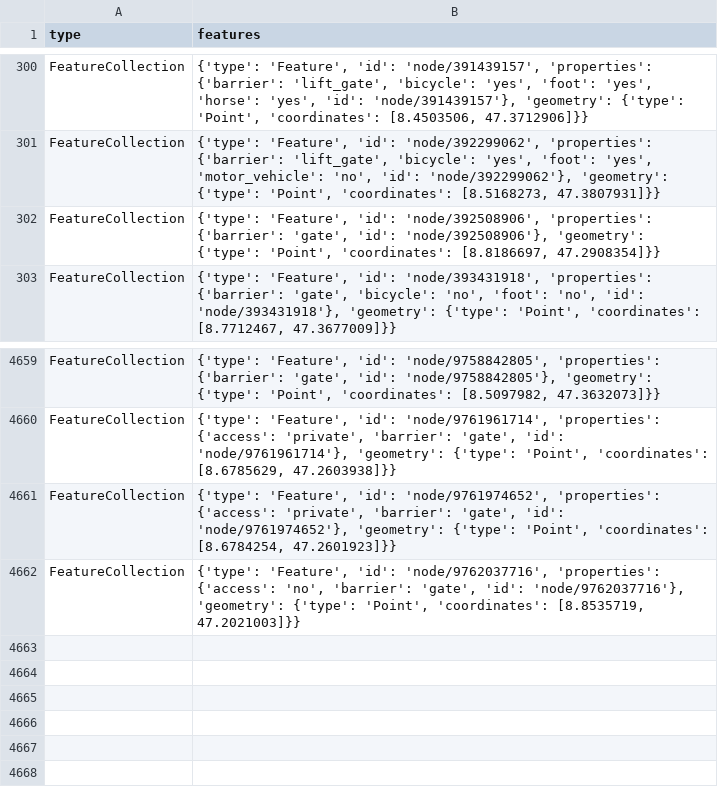
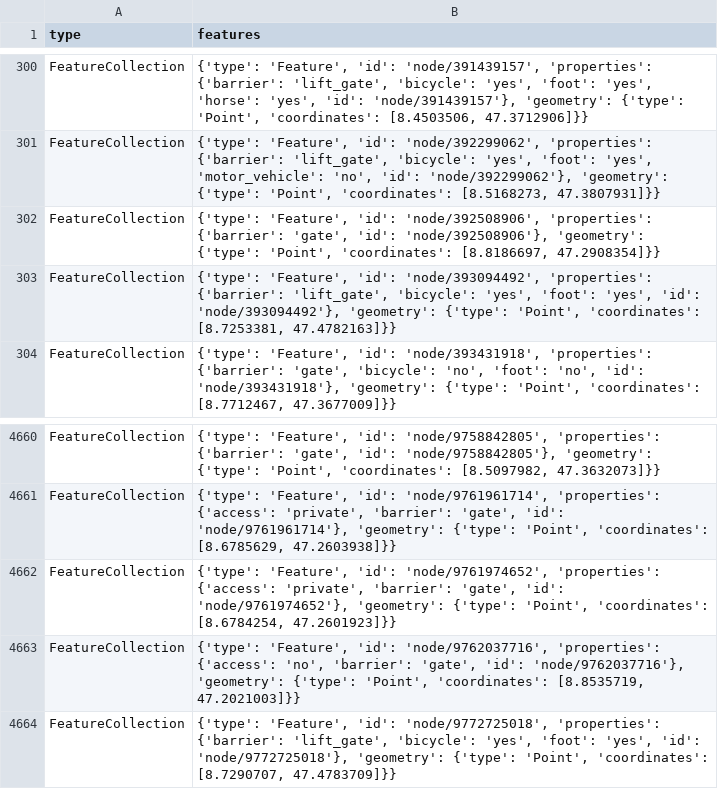
Before and after one commit to chnuessli/elz-data, a CSV file: data/csv/access/gates/gates_dispo_srz.csv, drawn as a sheet; only a part is shown, gaps mark what is left out.

```diff
--- a/data/csv/access/gates/gates_dispo_srz.csv
+++ b/data/csv/access/gates/gates_dispo_srz.csv
@@ -302,2 +302,3 @@ FeatureCollection,"{'type': 'Feature', 'id': 'node/392299062', 'properties': {'b
 FeatureCollection,"{'type': 'Feature', 'id': 'node/392508906', 'properties': {'barrier': 'gate', 'id': 'node/392508906'}, 'geometry': {'type': 'Point', 'coordinates': [8.8186697, 47.2908354]}}"
+FeatureCollection,"{'type': 'Feature', 'id': 'node/393094492', 'properties': {'barrier': 'lift_gate', 'bicycle': 'yes', 'foot': 'yes', 'id': 'node/393094492'}, 'geometry': {'type': 'Point', 'coordinates': [8.7253381, 47.4782163]}}"
 FeatureCollection,"{'type': 'Feature', 'id': 'node/393431918', 'properties': {'barrier': 'gate', 'bicycle': 'no', 'foot': 'no', 'id': 'node/393431918'}, 'geometry': {'type': 'Point', 'coordinates': [8.7712467, 47.3677009]}}"
@@ -4662 +4663,2 @@ FeatureCollection,"{'type': 'Feature', 'id': 'node/9761974652', 'properties': {'
 FeatureCollection,"{'type': 'Feature', 'id': 'node/9762037716', 'properties': {'access': 'no', 'barrier': 'gate', 'id': 'node/9762037716'}, 'geometry': {'type': 'Point', 'coordinates': [8.8535719, 47.2021003]}}"
+FeatureCollection,"{'type': 'Feature', 'id': 'node/9772725018', 'properties': {'barrier': 'lift_gate', 'bicycle': 'yes', 'foot': 'yes', 'id': 'node/9772725018'}, 'geometry': {'type': 'Point', 'coordinates': [8.7290707, 47.4783709]}}"
```
Also changed, not shown: data/csv/access/gates/gates_kt_zh.csv, data/csv/facilities/social_facilities/social_facilities_dispo_srz.csv, 1 other file.
